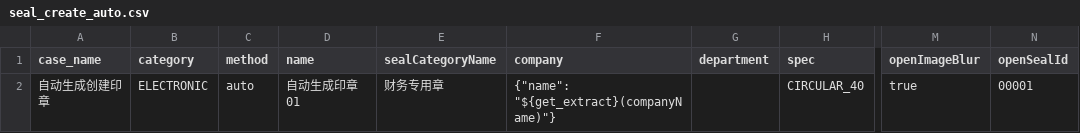
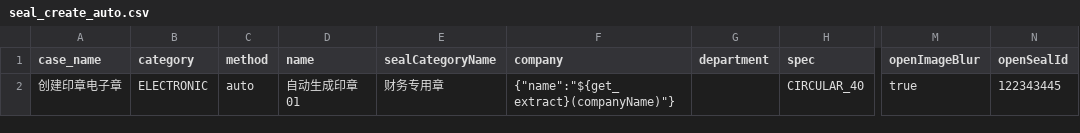
Before and after one commit to zll123123/api-test, a CSV file: data/seal/seal_create_auto.csv, drawn as a sheet; only a part is shown, gaps mark what is left out; the diff names each change by its address in the sheet, - before the commit and + after, or states it on an @@ line.

```diff
--- a/data/seal/seal_create_auto.csv
+++ b/data/seal/seal_create_auto.csv
-A2 (case_name): 自动生成创建印章
+A2 (case_name): 创建印章电子章
-F2 (company): {"name": "${get_extract}(companyName)"}
+F2 (company): {"name":"${get_extract}(companyName)"}
-N2 (openSealId): 00001
+N2 (openSealId): 122343445
```
Also changed, not shown: 10 other files.
